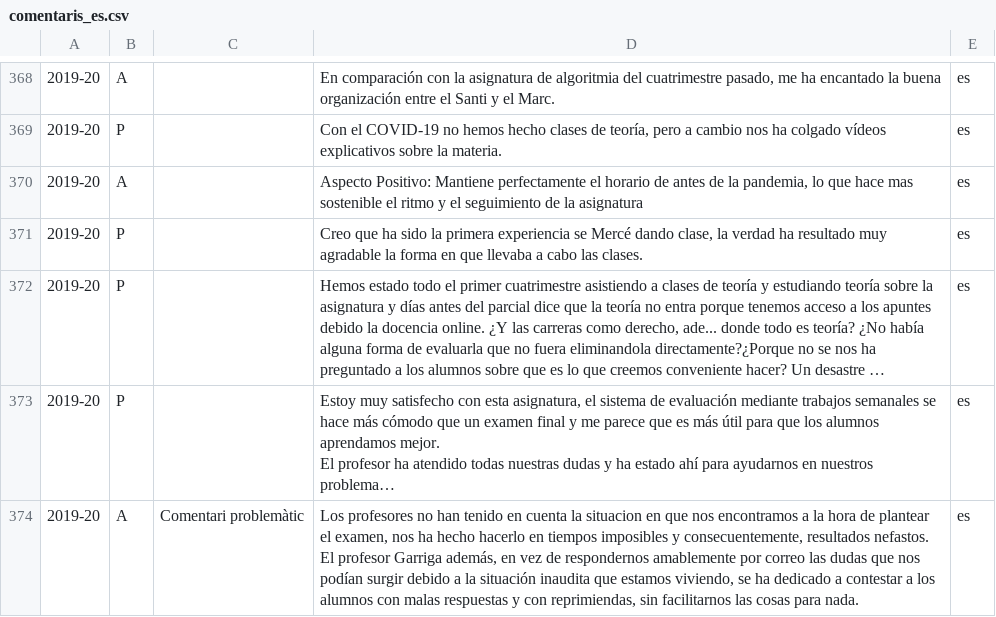
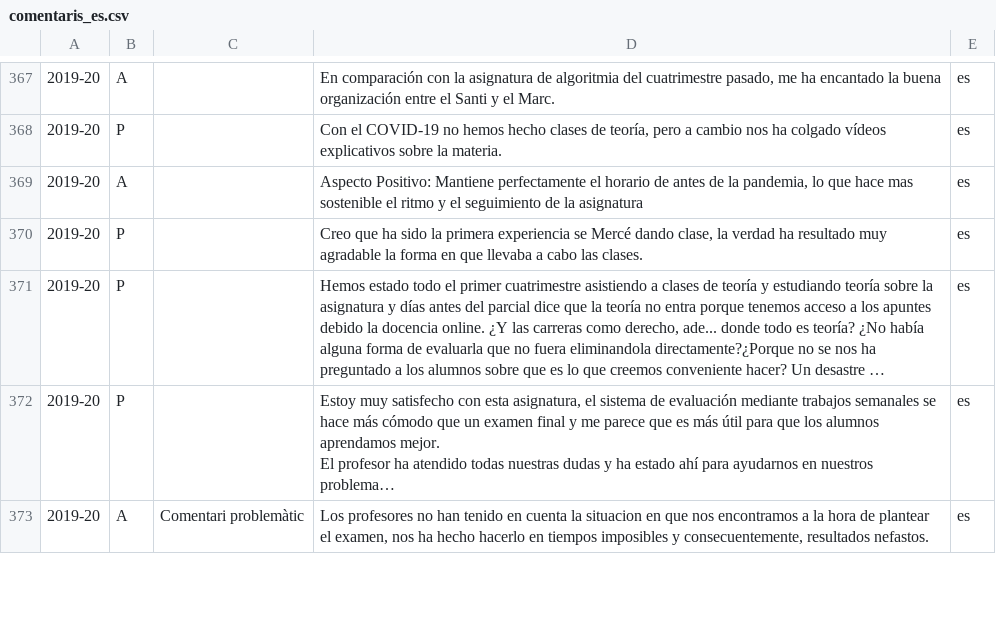
Before and after one commit to dsm9/TreballFiMaster, a CSV file: data/preprocessed/comentaris_es.csv, drawn as a sheet; only a part is shown, gaps mark what is left out; long unchanged cells end in …; addresses are those after the commit; ↵ is a line break in a cell; the diff covers the shown part only; the diff names each change by its address in the sheet, - before the commit and + after, or states it on an @@ line.

```diff
--- a/data/preprocessed/comentaris_es.csv
+++ b/data/preprocessed/comentaris_es.csv
-D373: …resultados nefastos. ↵ El profesor Garriga además, en vez de respondernos amablemente por correo las dudas que nos podían surgir debido a la situación inaudita que estamos viviendo, se ha dedicado a contestar a los alumnos con malas respuestas y con reprimiendas, sin facilitarnos las cosas para nada.
+D373: …resultados nefastos.
```
Also changed, not shown: 6 added rows, 6 removed rows and 2 edited cells elsewhere in this file, data/preprocessed/comentaris_en.csv, data/preprocessed/comentaris_xx.csv, 8 other files.
